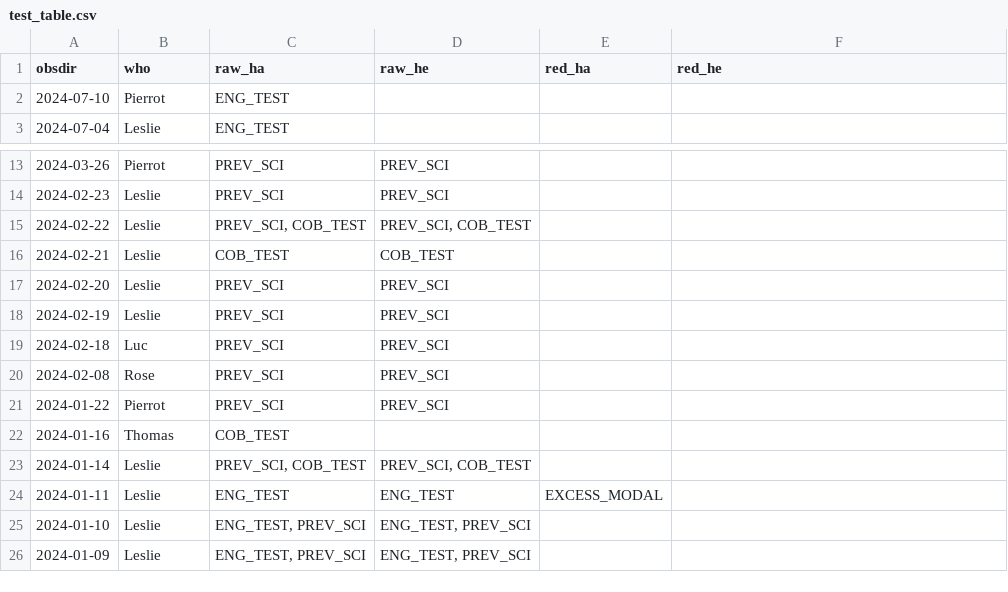
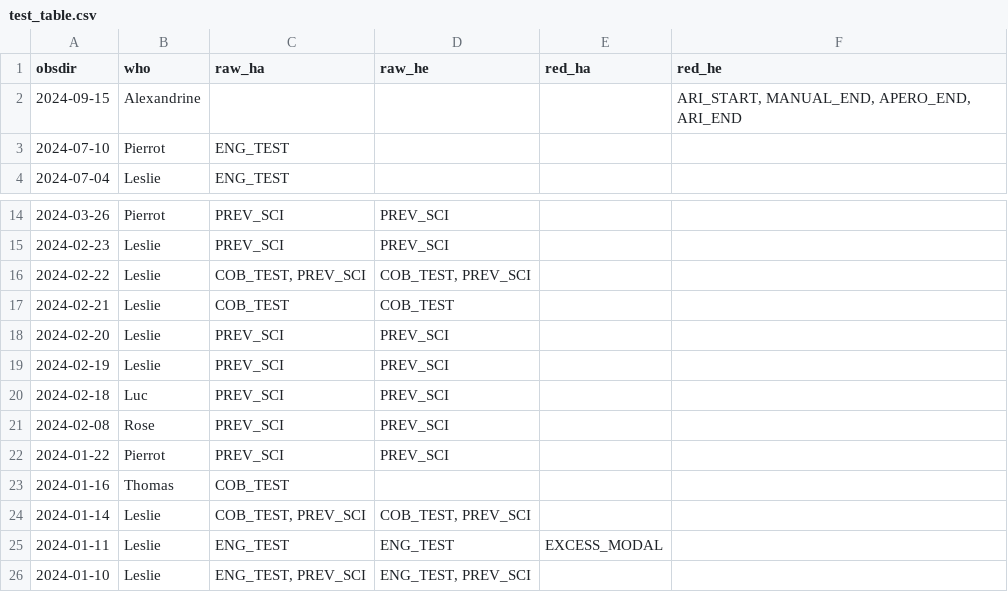
Before and after one commit to njcuk9999/apero-utils, a CSV file: nirps/apero_check/results/test_table.csv, drawn as a sheet; only a part is shown, gaps mark what is left out; the shorter side is filled out with more unchanged rows.

Commit message:
[APERO_CHECKS] update the babysitting graphs

```diff
--- a/nirps/apero_check/results/test_table.csv
+++ b/nirps/apero_check/results/test_table.csv
@@ -1,2 +1,3 @@
 obsdir,who,raw_ha,raw_he,red_ha,red_he
+2024-09-15,Alexandrine,,,,"ARI_START, MANUAL_END, APERO_END, ARI_END"
 2024-07-10,Pierrot,ENG_TEST,,,
@@ -14,3 +15,3 @@ obsdir,who,raw_ha,raw_he,red_ha,red_he
 2024-02-23,Leslie,PREV_SCI,PREV_SCI,,
-2024-02-22,Leslie,"PREV_SCI, COB_TEST","PREV_SCI, COB_TEST",,
+2024-02-22,Leslie,"COB_TEST, PREV_SCI","COB_TEST, PREV_SCI",,
 2024-02-21,Leslie,COB_TEST,COB_TEST,,
@@ -22,3 +23,3 @@ obsdir,who,raw_ha,raw_he,red_ha,red_he
 2024-01-16,Thomas,COB_TEST,,,
-2024-01-14,Leslie,"PREV_SCI, COB_TEST","PREV_SCI, COB_TEST",,
+2024-01-14,Leslie,"COB_TEST, PREV_SCI","COB_TEST, PREV_SCI",,
 2024-01-11,Leslie,ENG_TEST,ENG_TEST,EXCESS_MODAL,
```
Also changed, not shown: nirps/apero_check/results/obsdir_table.csv, 2 other files.
